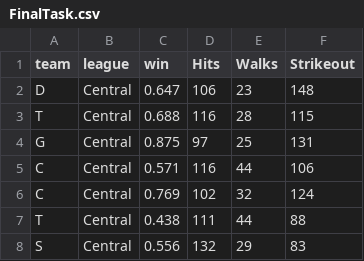
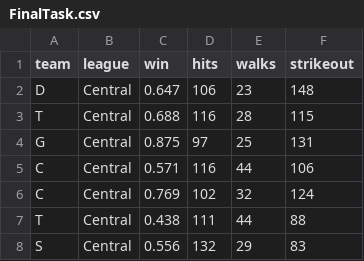
Before and after one commit to kitada-nobuaki/InfoVis2021, a CSV file: FinalTask/FinalTask.csv, drawn as a sheet; only a part is shown.

```diff
--- a/FinalTask/FinalTask.csv
+++ b/FinalTask/FinalTask.csv
@@ -1,2 +1,2 @@
-team,league,win,Hits,Walks,Strikeout
+team,league,win,hits,walks,strikeout
 D,Central,0.647,106,23,148
```
Also changed, not shown: 2 other files.
